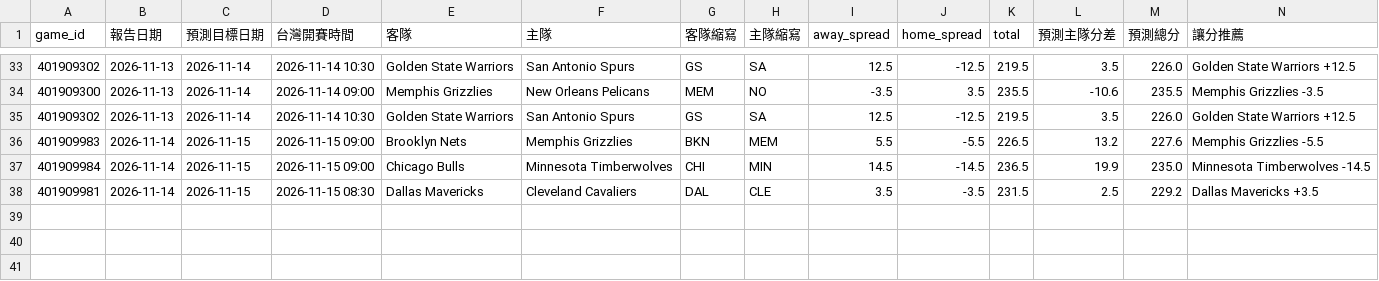
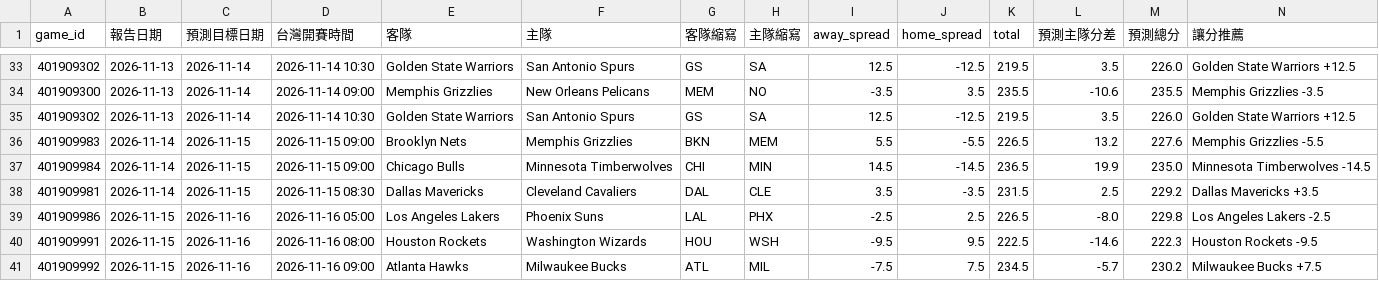
Before and after one commit to zxbcv2689-source/NBA-betting-project, a CSV file: data/prediction_log_v3.csv, drawn as a sheet; only a part is shown, gaps mark what is left out; rows hold the shown columns only; the diff names each change by its address in the sheet, - before the commit and + after, or states it on an @@ line.

```diff
--- a/data/prediction_log_v3.csv
+++ b/data/prediction_log_v3.csv
+row 39: 401909986 | 2026-11-15 | 2026-11-16 | 2026-11-16 05:00 | Los Angeles Lakers | Phoenix Suns | LAL | PHX | -2.5 | 2.5 | 226.5 | -8.0 | 229.8 | Los Angeles Lakers -2.5
+row 40: 401909991 | 2026-11-15 | 2026-11-16 | 2026-11-16 08:00 | Houston Rockets | Washington Wizards | HOU | WSH | -9.5 | 9.5 | 222.5 | -14.6 | 222.3 | Houston Rockets -9.5
+row 41: 401909992 | 2026-11-15 | 2026-11-16 | 2026-11-16 09:00 | Atlanta Hawks | Milwaukee Bucks | ATL | MIL | -7.5 | 7.5 | 234.5 | -5.7 | 230.2 | Milwaukee Bucks +7.5
```
Also changed, not shown: data/auto_injury_adjustments.csv, data/espn_day_cache.csv, 2 other files.
